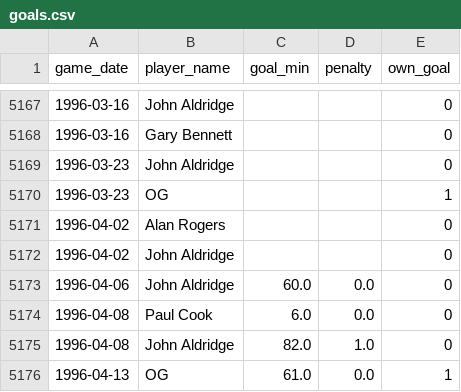
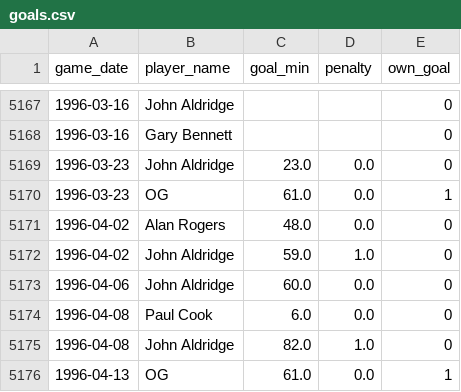
Before and after one commit to petebrown/pre-2023-data-prep, a CSV file: data/goals.csv, drawn as a sheet; only a part is shown, gaps mark what is left out.

```diff
--- a/data/goals.csv
+++ b/data/goals.csv
@@ -5168,6 +5168,6 @@ game_date,player_name,goal_min,penalty,own_goal
 1996-03-16,Gary Bennett,,,0
-1996-03-23,John Aldridge,,,0
-1996-03-23,OG,,,1
-1996-04-02,Alan Rogers,,,0
-1996-04-02,John Aldridge,,,0
+1996-03-23,John Aldridge,23.0,0.0,0
+1996-03-23,OG,61.0,0.0,1
+1996-04-02,Alan Rogers,48.0,0.0,0
+1996-04-02,John Aldridge,59.0,1.0,0
 1996-04-06,John Aldridge,60.0,0.0,0
```
Also changed, not shown: data/sub_mins.csv, data/yellow_cards.csv.
